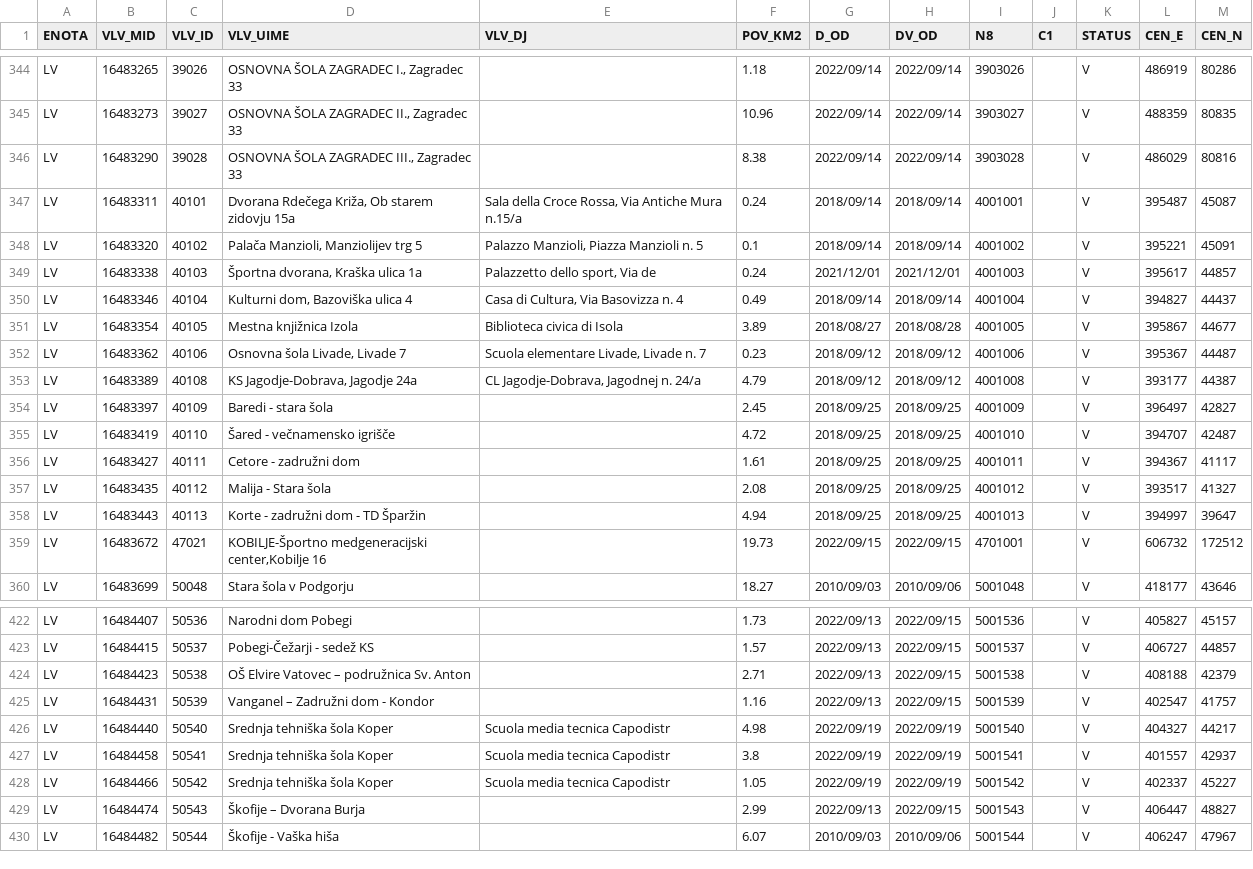
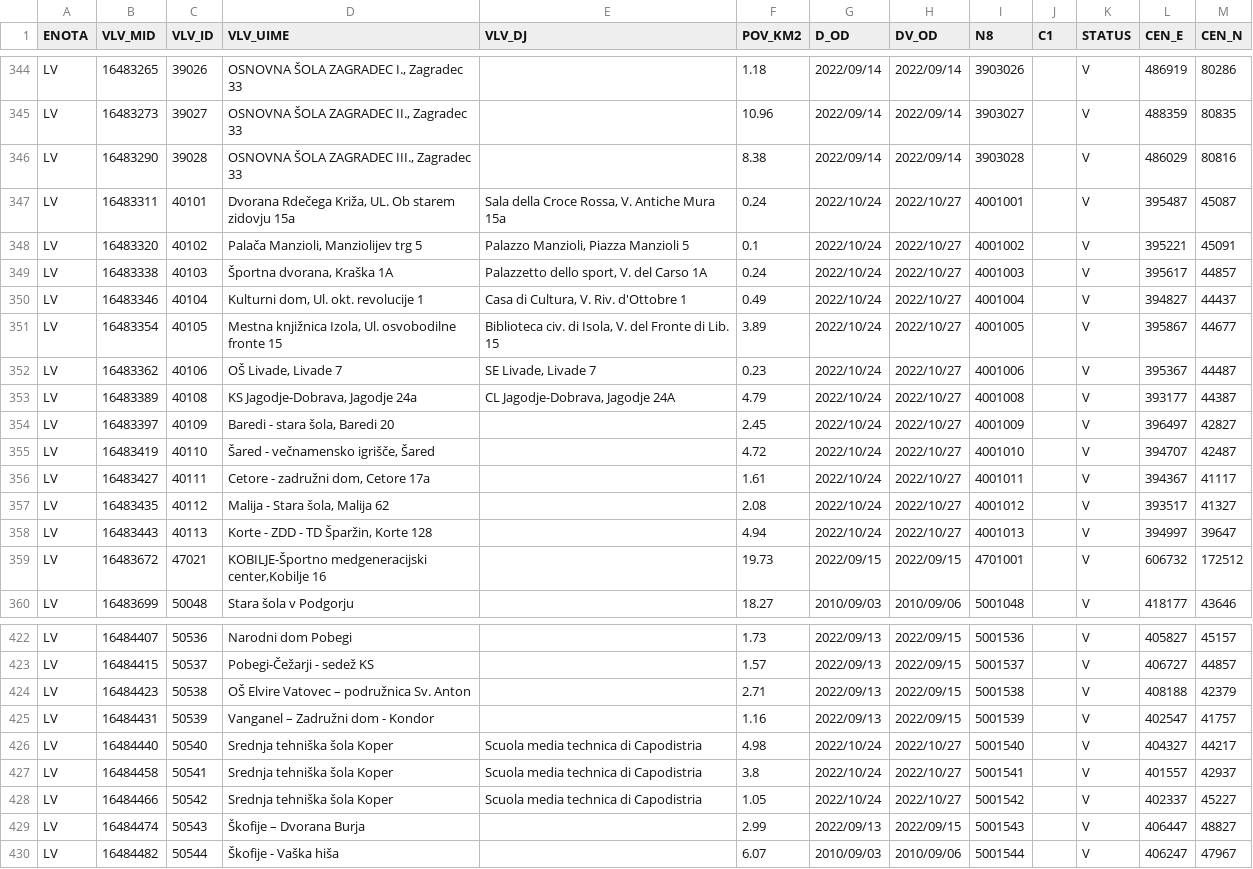
Before and after one commit to stefanb/gurs-rpe, a CSV file: data/VLV.csv, drawn as a sheet; only a part is shown, gaps mark what is left out; the diff covers the shown part only.

```diff
--- a/data/VLV.csv
+++ b/data/VLV.csv
@@ -346,14 +346,14 @@ LV,16483273,39027,"OSNOVNA ŠOLA ZAGRADEC II., Zagradec 33",,10.96,2022/09/14,20
 LV,16483290,39028,"OSNOVNA ŠOLA ZAGRADEC III., Zagradec 33",,8.38,2022/09/14,2022/09/14,3903028,,V,486029,80816
-LV,16483311,40101,"Dvorana Rdečega Križa, Ob starem zidovju 15a","Sala della Croce Rossa, Via Antiche Mura n.15/a",0.24,2018/09/14,2018/09/14,4001001,,V,395487,45087
-LV,16483320,40102,"Palača Manzioli, Manziolijev trg 5","Palazzo Manzioli, Piazza Manzioli n. 5",0.1,2018/09/14,2018/09/14,4001002,,V,395221,45091
-LV,16483338,40103,"Športna dvorana, Kraška ulica 1a","Palazzetto dello sport, Via de",0.24,2021/12/01,2021/12/01,4001003,,V,395617,44857
-LV,16483346,40104,"Kulturni dom, Bazoviška ulica 4","Casa di Cultura, Via Basovizza n. 4",0.49,2018/09/14,2018/09/14,4001004,,V,394827,44437
-LV,16483354,40105,Mestna knjižnica Izola,Biblioteca civica di Isola,3.89,2018/08/27,2018/08/28,4001005,,V,395867,44677
-LV,16483362,40106,"Osnovna šola Livade, Livade 7","Scuola elementare Livade, Livade n. 7",0.23,2018/09/12,2018/09/12,4001006,,V,395367,44487
-LV,16483389,40108,"KS Jagodje-Dobrava, Jagodje 24a","CL Jagodje-Dobrava, Jagodnej n. 24/a",4.79,2018/09/12,2018/09/12,4001008,,V,393177,44387
-LV,16483397,40109,Baredi - stara šola,,2.45,2018/09/25,2018/09/25,4001009,,V,396497,42827
-LV,16483419,40110,Šared - večnamensko igrišče,,4.72,2018/09/25,2018/09/25,4001010,,V,394707,42487
-LV,16483427,40111,Cetore - zadružni dom,,1.61,2018/09/25,2018/09/25,4001011,,V,394367,41117
-LV,16483435,40112,Malija -  Stara šola,,2.08,2018/09/25,2018/09/25,4001012,,V,393517,41327
-LV,16483443,40113,Korte - zadružni dom - TD Šparžin,,4.94,2018/09/25,2018/09/25,4001013,,V,394997,39647
+LV,16483311,40101,"Dvorana Rdečega Križa, UL. Ob starem zidovju 15a","Sala della Croce Rossa, V. Antiche Mura 15a",0.24,2022/10/24,2022/10/27,4001001,,V,395487,45087
+LV,16483320,40102,"Palača Manzioli, Manziolijev trg 5","Palazzo Manzioli, Piazza Manzioli 5",0.1,2022/10/24,2022/10/27,4001002,,V,395221,45091
+LV,16483338,40103,"Športna dvorana, Kraška  1A","Palazzetto dello sport, V. del Carso 1A",0.24,2022/10/24,2022/10/27,4001003,,V,395617,44857
+LV,16483346,40104,"Kulturni dom, Ul. okt. revolucije 1","Casa di Cultura, V.  Riv. d'Ottobre 1",0.49,2022/10/24,2022/10/27,4001004,,V,394827,44437
+LV,16483354,40105,"Mestna knjižnica Izola, Ul. osvobodilne fronte 15","Biblioteca civ. di Isola, V. del Fronte di Lib. 15",3.89,2022/10/24,2022/10/27,4001005,,V,395867,44677
+LV,16483362,40106,"OŠ Livade, Livade 7","SE Livade, Livade 7",0.23,2022/10/24,2022/10/27,4001006,,V,395367,44487
+LV,16483389,40108,"KS Jagodje-Dobrava, Jagodje 24a","CL Jagodje-Dobrava, Jagodje 24A",4.79,2022/10/24,2022/10/27,4001008,,V,393177,44387
+LV,16483397,40109,"Baredi - stara šola, Baredi 20",,2.45,2022/10/24,2022/10/27,4001009,,V,396497,42827
+LV,16483419,40110,"Šared - večnamensko igrišče, Šared",,4.72,2022/10/24,2022/10/27,4001010,,V,394707,42487
+LV,16483427,40111,"Cetore - zadružni dom, Cetore 17a",,1.61,2022/10/24,2022/10/27,4001011,,V,394367,41117
+LV,16483435,40112,"Malija -  Stara šola, Malija 62",,2.08,2022/10/24,2022/10/27,4001012,,V,393517,41327
+LV,16483443,40113,"Korte - ZDD - TD Šparžin, Korte 128",,4.94,2022/10/24,2022/10/27,4001013,,V,394997,39647
 LV,16483672,47021,"KOBILJE-Športno medgeneracijski center,Kobilje 16",,19.73,2022/09/15,2022/09/15,4701001,,V,606732,172512
@@ -425,5 +425,5 @@ LV,16484423,50538,OŠ Elvire Vatovec – podružnica Sv. Anton,,2.71,2022/09/13,
 LV,16484431,50539,Vanganel – Zadružni dom - Kondor,,1.16,2022/09/13,2022/09/15,5001539,,V,402547,41757
-LV,16484440,50540,Srednja tehniška šola Koper,Scuola media tecnica Capodistr,4.98,2022/09/19,2022/09/19,5001540,,V,404327,44217
-LV,16484458,50541,Srednja tehniška šola Koper,Scuola media tecnica Capodistr,3.8,2022/09/19,2022/09/19,5001541,,V,401557,42937
-LV,16484466,50542,Srednja tehniška šola Koper,Scuola media tecnica Capodistr,1.05,2022/09/19,2022/09/19,5001542,,V,402337,45227
+LV,16484440,50540,Srednja tehniška šola Koper,Scuola media technica di Capodistria,4.98,2022/10/24,2022/10/27,5001540,,V,404327,44217
+LV,16484458,50541,Srednja tehniška šola Koper,Scuola media technica di Capodistria,3.8,2022/10/24,2022/10/27,5001541,,V,401557,42937
+LV,16484466,50542,Srednja tehniška šola Koper,Scuola media technica di Capodistria,1.05,2022/10/24,2022/10/27,5001542,,V,402337,45227
 LV,16484474,50543,Škofije – Dvorana Burja,,2.99,2022/09/13,2022/09/15,5001543,,V,406447,48827
```
Also changed, not shown: 14 edited cells elsewhere in this file, data/VDV.csv, data/VDV/VDV_VD.csv, 8 other files.
